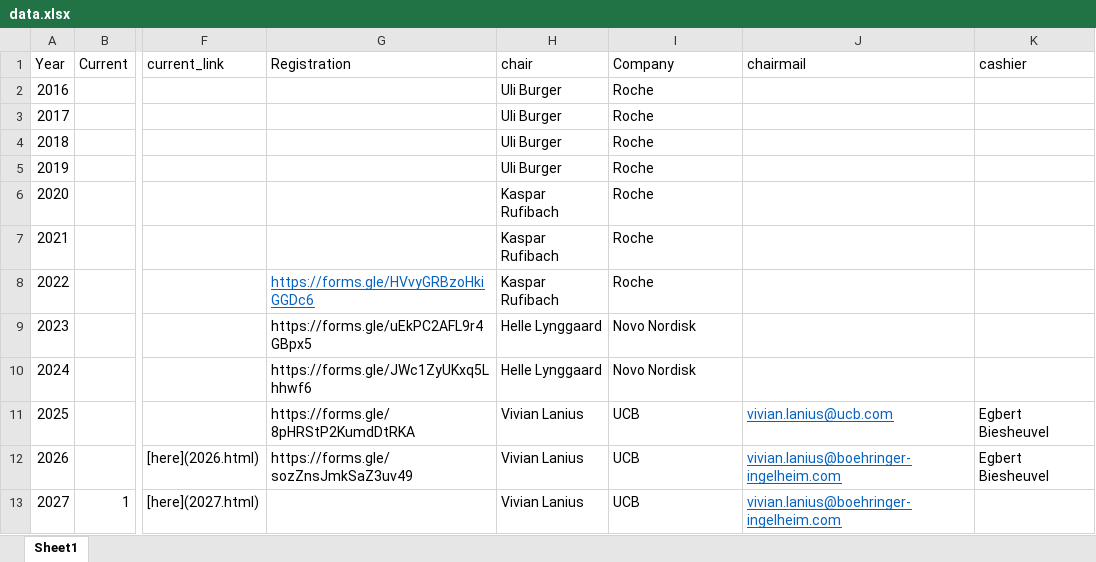
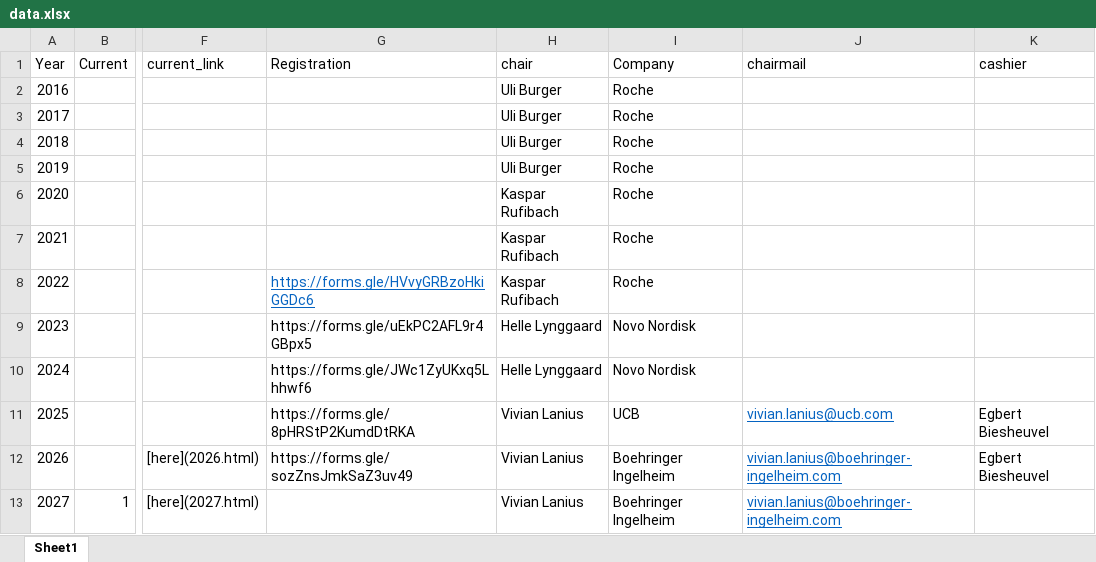
Before and after one commit to efspieurope/workshop, an Excel workbook: data/data.xlsx, sheet Sheet1, drawn as a sheet; only a part is shown, gaps mark what is left out; values as stored, in another font and other column widths than the file's, no borders; the diff names each change by its address in the sheet, - before the commit and + after, or states it on an @@ line.

```diff
--- a/data/data.xlsx (sheet Sheet1)
+++ b/data/data.xlsx (sheet Sheet1)
-I12:I13 (Company): UCB
+I12:I13 (Company): Boehringer Ingelheim
```
Also changed, not shown: 12 other files.
